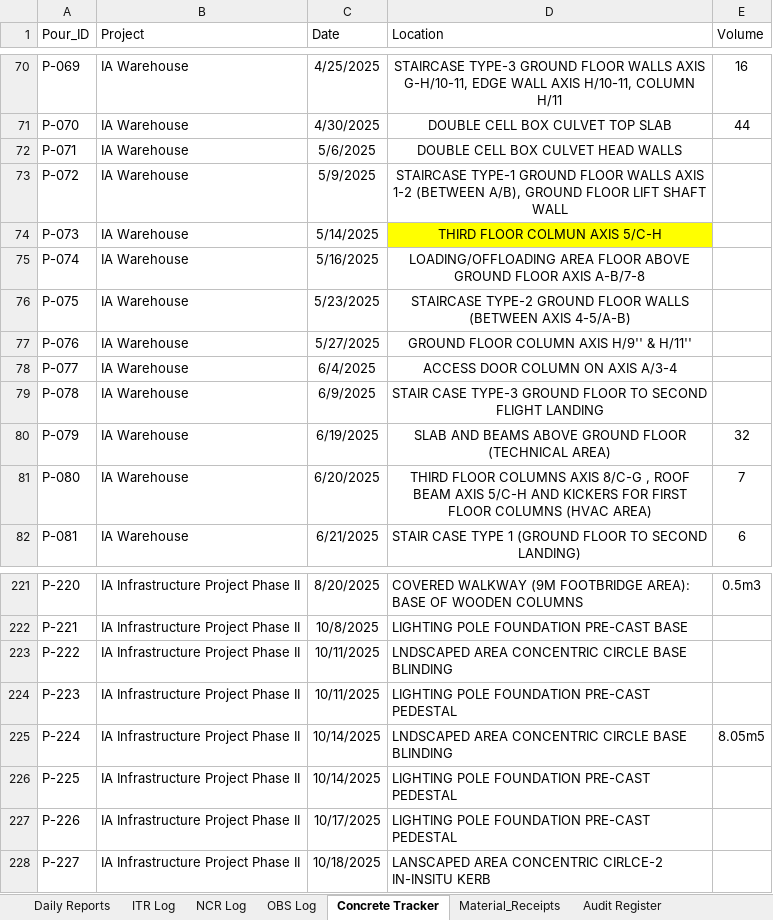
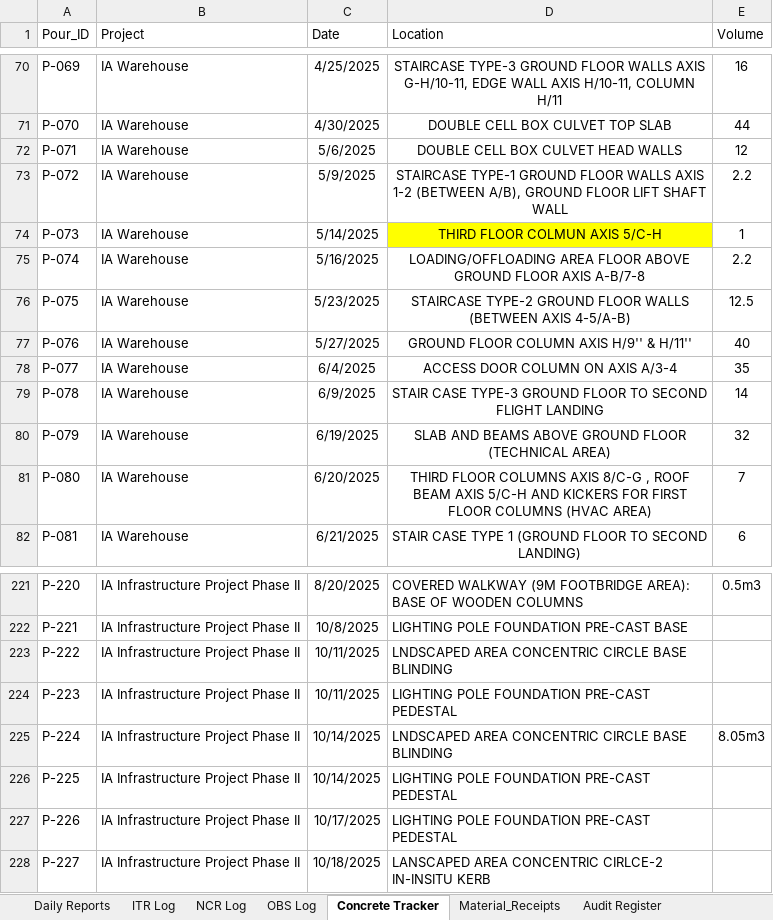
Before and after one commit to fortunesundayske-dev/QAQC_Dashboard, an Excel workbook: data/QAQC_Master.xlsx, sheet Concrete Tracker, drawn as a sheet; only a part is shown, gaps mark what is left out; values as stored, in another font and other column widths than the file's, no borders; the diff covers the shown part only; the diff names each change by its address in the sheet, - before the commit and + after, or states it on an @@ line.

Commit message:
Update QAQC master workbook

```diff
--- a/data/QAQC_Master.xlsx (sheet Concrete Tracker)
+++ b/data/QAQC_Master.xlsx (sheet Concrete Tracker)
-E72 (Volume): (empty)
+E72 (Volume): 12
-E73 (Volume): (empty)
+E73 (Volume): 2.2
-E74 (Volume): (empty)
+E74 (Volume): 1
-E75 (Volume): (empty)
+E75 (Volume): 2.2
-E76 (Volume): (empty)
+E76 (Volume): 12.5
-E77 (Volume): (empty)
+E77 (Volume): 40
-E78 (Volume): (empty)
+E78 (Volume): 35
-E79 (Volume): (empty)
+E79 (Volume): 14
-E225 (Volume): 8.05m5
+E225 (Volume): 8.05m3
```
Also changed, not shown: 67 added rows elsewhere in this sheet, sheet Daily Reports.
